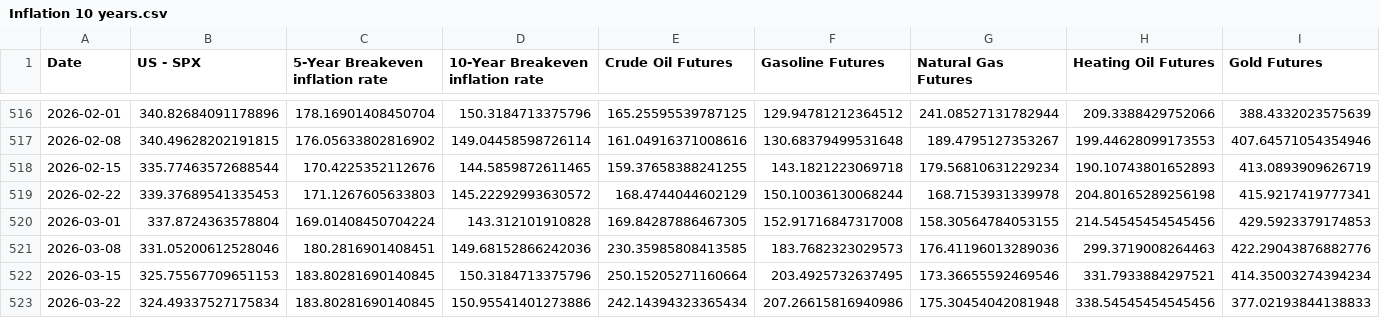
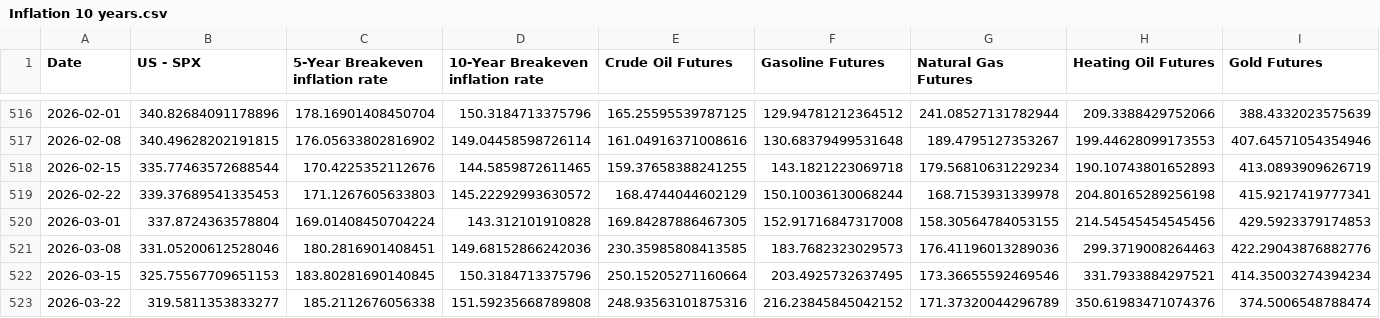
Before and after one commit to WilsonLok1226/datawrapper-csv, a CSV file: Inflation 10 years.csv, drawn as a sheet; only a part is shown, gaps mark what is left out; the diff covers the shown part only; the diff names each change by its address in the sheet, - before the commit and + after, or states it on an @@ line.

Commit message:
Auto-update CSV with latest sales data

```diff
--- a/Inflation 10 years.csv
+++ b/Inflation 10 years.csv
-B523 (US - SPX): 324.49337527175834
+B523 (US - SPX): 319.5811353833277
-C523 (5-Year Breakeven inflation rate): 183.80281690140845
+C523 (5-Year Breakeven inflation rate): 185.2112676056338
-D523 (10-Year Breakeven inflation rate): 150.95541401273886
+D523 (10-Year Breakeven inflation rate): 151.59235668789808
-E523 (Crude Oil Futures): 242.14394323365434
+E523 (Crude Oil Futures): 248.93563101875316
-F523 (Gasoline Futures): 207.26615816940986
+F523 (Gasoline Futures): 216.23845845042152
-G523 (Natural Gas Futures): 175.30454042081948
+G523 (Natural Gas Futures): 171.37320044296789
-H523 (Heating Oil Futures): 338.54545454545456
+H523 (Heating Oil Futures): 350.61983471074376
-I523 (Gold Futures): 377.02193844138833
+I523 (Gold Futures): 374.5006548788474
```
Also changed, not shown: 7 edited cells elsewhere in this file.
